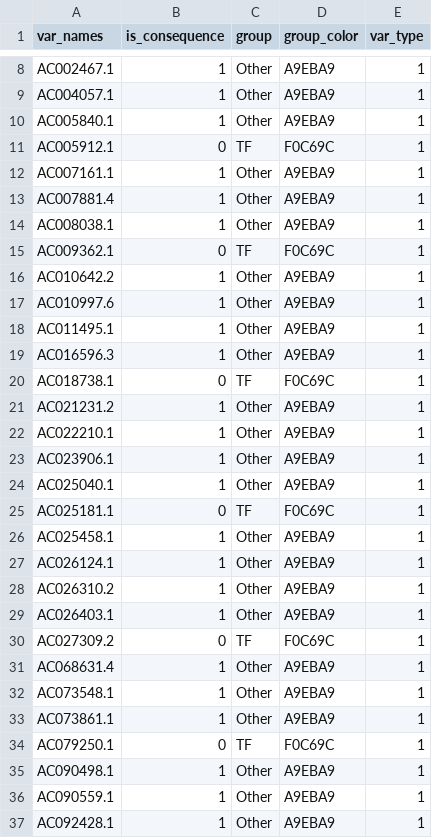
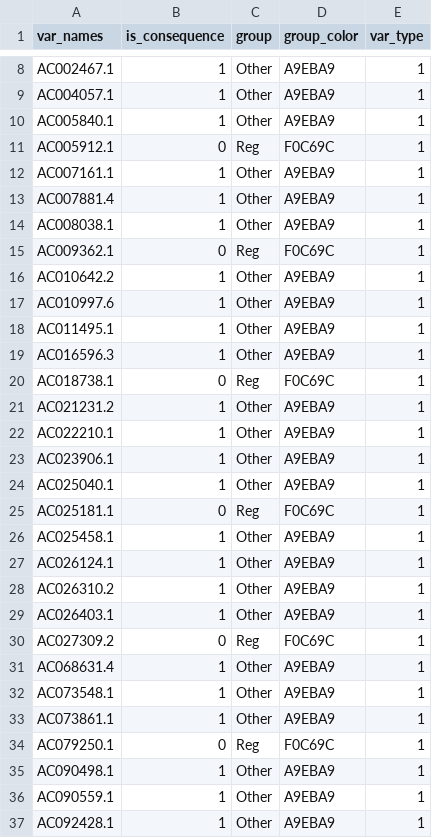
Before and after one commit to tizianatocci/Donada2025, a CSV file: Output/input_MIIC_wtfamily_supp.csv, drawn as a sheet; only a part is shown, gaps mark what is left out; the diff covers the shown part only.

```diff
--- a/Output/input_MIIC_wtfamily_supp.csv
+++ b/Output/input_MIIC_wtfamily_supp.csv
@@ -10,3 +10,3 @@
 "AC005840.1",1,"Other","A9EBA9",1
-"AC005912.1",0,"TF","F0C69C",1
+"AC005912.1",0,"Reg","F0C69C",1
 "AC007161.1",1,"Other","A9EBA9",1
@@ -14,3 +14,3 @@
 "AC008038.1",1,"Other","A9EBA9",1
-"AC009362.1",0,"TF","F0C69C",1
+"AC009362.1",0,"Reg","F0C69C",1
 "AC010642.2",1,"Other","A9EBA9",1
@@ -19,3 +19,3 @@
 "AC016596.3",1,"Other","A9EBA9",1
-"AC018738.1",0,"TF","F0C69C",1
+"AC018738.1",0,"Reg","F0C69C",1
 "AC021231.2",1,"Other","A9EBA9",1
@@ -24,3 +24,3 @@
 "AC025040.1",1,"Other","A9EBA9",1
-"AC025181.1",0,"TF","F0C69C",1
+"AC025181.1",0,"Reg","F0C69C",1
 "AC025458.1",1,"Other","A9EBA9",1
@@ -29,3 +29,3 @@
 "AC026403.1",1,"Other","A9EBA9",1
-"AC027309.2",0,"TF","F0C69C",1
+"AC027309.2",0,"Reg","F0C69C",1
 "AC068631.4",1,"Other","A9EBA9",1
@@ -33,3 +33,3 @@
 "AC073861.1",1,"Other","A9EBA9",1
-"AC079250.1",0,"TF","F0C69C",1
+"AC079250.1",0,"Reg","F0C69C",1
 "AC090498.1",1,"Other","A9EBA9",1
```
Also changed, not shown: 141 edited cells elsewhere in this file, Output/input_MIIC_wofamily_supp.csv.
